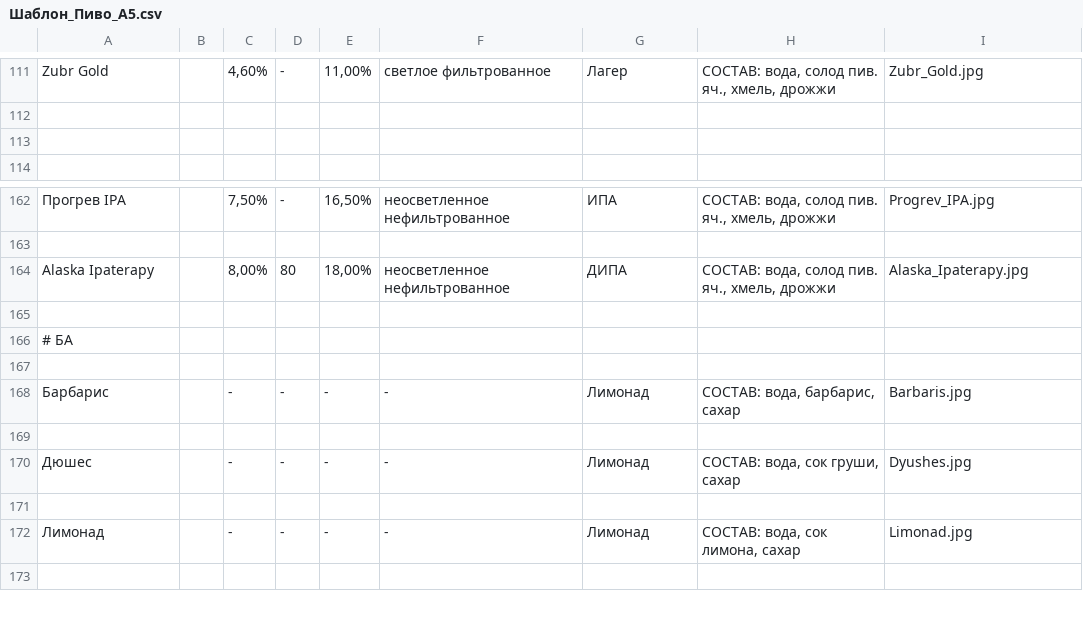
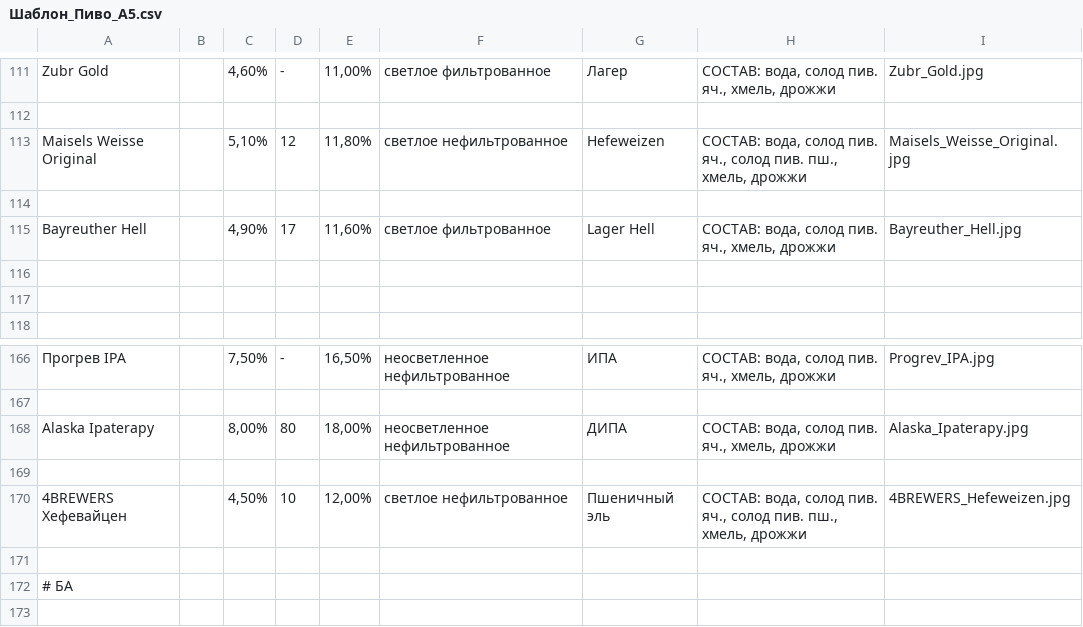
Before and after one commit to icichli/wobbler-app, a CSV file: Шаблон_Пиво_А5.csv, drawn as a sheet; only a part is shown, gaps mark what is left out; the shorter side is filled out with more unchanged rows; the diff names each change by its address in the sheet, - before the commit and + after, or states it on an @@ line.

```diff
--- a/Шаблон_Пиво_А5.csv
+++ b/Шаблон_Пиво_А5.csv
+row 113: Maisels Weisse Original |  | 5,10% | 12 | 11,80% | светлое нефильтрованное | Hefeweizen | СОСТАВ: вода, солод пив. яч., солод пив. пш., хмель, дрожжи | Maisels_Weisse_Original.jpg
+row 114: (empty)
+row 115: Bayreuther Hell |  | 4,90% | 17 | 11,60% | светлое фильтрованное | Lager Hell | СОСТАВ: вода, солод пив. яч., хмель, дрожжи | Bayreuther_Hell.jpg
+row 116: (empty)
+row 169: (empty)
+row 170: 4BREWERS Хефевайцен |  | 4,50% | 10 | 12,00% | светлое нефильтрованное | Пшеничный эль | СОСТАВ: вода, солод пив. яч., солод пив. пш., хмель, дрожжи | 4BREWERS_Hefeweizen.jpg
```
Also changed, not shown: 4 other files.
